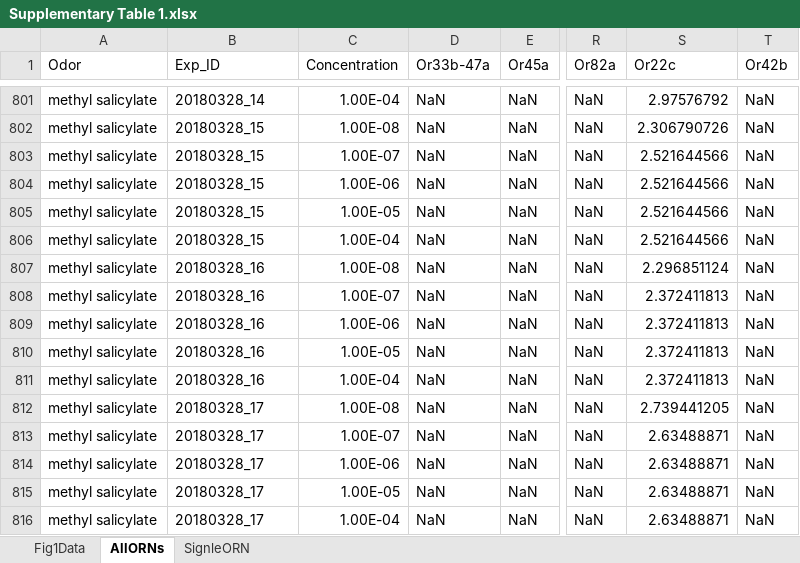
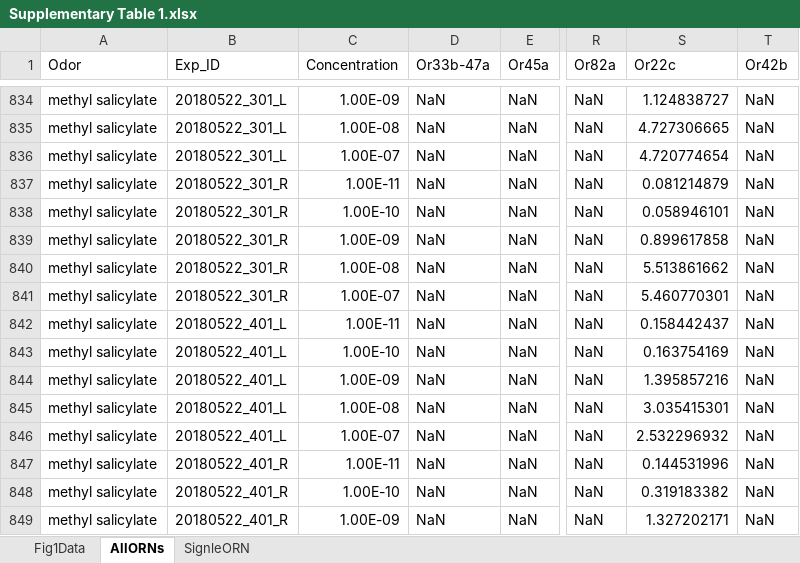
Before and after one commit to samuellab/Larval-ORN, an Excel workbook: data/Supplementary Table 1.xlsx, sheet AllORNs, drawn as a sheet; only a part is shown, gaps mark what is left out; values as stored, in another font and other column widths than the file's, no borders; addresses are those after the commit; the diff covers the shown part only; the diff names each change by its address in the sheet, - before the commit and + after, or states it on an @@ line.

```diff
--- a/data/Supplementary Table 1.xlsx (sheet AllORNs)
+++ b/data/Supplementary Table 1.xlsx (sheet AllORNs)
-B834 (Exp_ID): 20180328_14
+B834 (Exp_ID): 20180522_301_L
-C834 (Concentration): 1.00E-04
+C834 (Concentration): 1.00E-09
-S834 (Or22c): 2.97576792
+S834 (Or22c): 1.124838727
-B835:B836 (Exp_ID): 20180328_15
+B835:B836 (Exp_ID): 20180522_301_L
-S835 (Or22c): 2.306790726
+S835 (Or22c): 4.727306665
-S836 (Or22c): 2.521644566
+S836 (Or22c): 4.720774654
-B837:B839 (Exp_ID): 20180328_15
+B837:B839 (Exp_ID): 20180522_301_R
-C837 (Concentration): 1.00E-06
+C837 (Concentration): 1.00E-11
-S837 (Or22c): 2.521644566
+S837 (Or22c): 0.081214879
-C838 (Concentration): 1.00E-05
+C838 (Concentration): 1.00E-10
-S838 (Or22c): 2.521644566
+S838 (Or22c): 0.058946101
-C839 (Concentration): 1.00E-04
+C839 (Concentration): 1.00E-09
-S839 (Or22c): 2.521644566
+S839 (Or22c): 0.899617858
-B840:B841 (Exp_ID): 20180328_16
+B840:B841 (Exp_ID): 20180522_301_R
-S840 (Or22c): 2.296851124
+S840 (Or22c): 5.513861662
-S841 (Or22c): 2.372411813
+S841 (Or22c): 5.460770301
-B842:B844 (Exp_ID): 20180328_16
+B842:B844 (Exp_ID): 20180522_401_L
-C842 (Concentration): 1.00E-06
+C842 (Concentration): 1.00E-11
-S842 (Or22c): 2.372411813
+S842 (Or22c): 0.158442437
-C843 (Concentration): 1.00E-05
+C843 (Concentration): 1.00E-10
-S843 (Or22c): 2.372411813
+S843 (Or22c): 0.163754169
-C844 (Concentration): 1.00E-04
+C844 (Concentration): 1.00E-09
-S844 (Or22c): 2.372411813
+S844 (Or22c): 1.395857216
-B845:B846 (Exp_ID): 20180328_17
+B845:B846 (Exp_ID): 20180522_401_L
-S845 (Or22c): 2.739441205
+S845 (Or22c): 3.035415301
-S846 (Or22c): 2.63488871
+S846 (Or22c): 2.532296932
-B847:B849 (Exp_ID): 20180328_17
+B847:B849 (Exp_ID): 20180522_401_R
-C847 (Concentration): 1.00E-06
+C847 (Concentration): 1.00E-11
-S847 (Or22c): 2.63488871
+S847 (Or22c): 0.144531996
-C848 (Concentration): 1.00E-05
+C848 (Concentration): 1.00E-10
-S848 (Or22c): 2.63488871
+S848 (Or22c): 0.319183382
-C849 (Concentration): 1.00E-04
+C849 (Concentration): 1.00E-09
-S849 (Or22c): 2.63488871
+S849 (Or22c): 1.327202171
```
Also changed, not shown: 50 added rows and 111 edited cells elsewhere in this sheet, sheet SignleORN, 9 other files.
